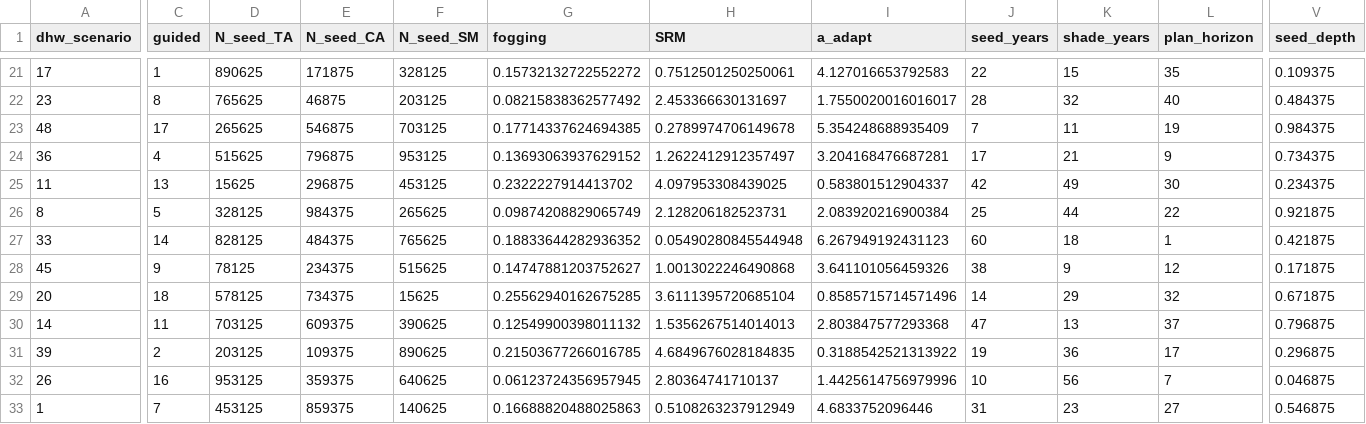
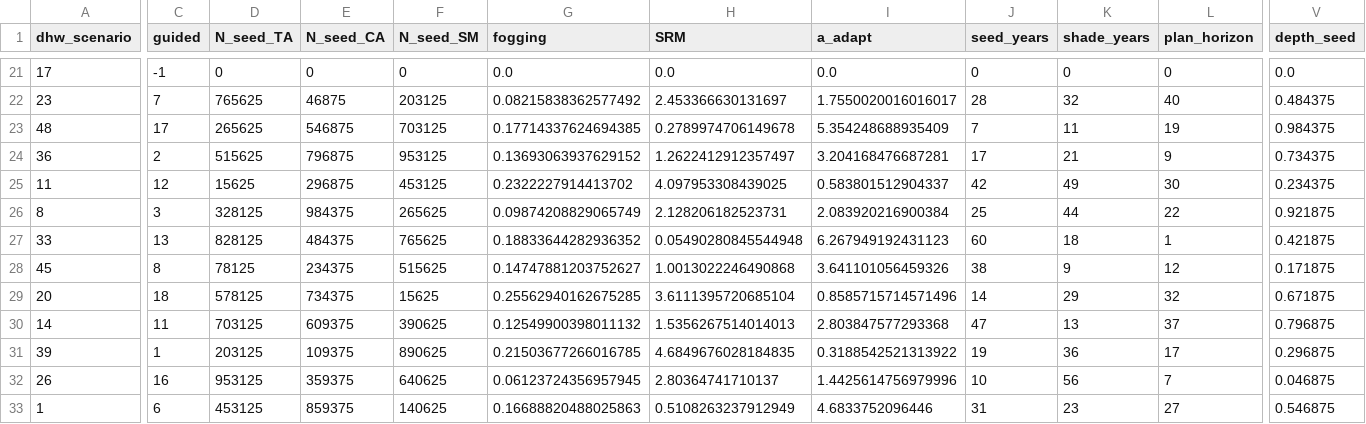
Before and after one commit to open-AIMS/ADRIA.jl, a CSV file: examples/example_scenarios.csv, drawn as a sheet; only a part is shown, gaps mark what is left out; the diff covers the shown part only; the diff names each change by its address in the sheet, - before the commit and + after, or states it on an @@ line.

```diff
--- a/examples/example_scenarios.csv
+++ b/examples/example_scenarios.csv
-V1: seed_depth
+V1: depth_seed
-C21 (guided): 1
+C21 (guided): -1
-D21 (N_seed_TA): 890625
+D21 (N_seed_TA): 0
-E21 (N_seed_CA): 171875
+E21 (N_seed_CA): 0
-F21 (N_seed_SM): 328125
+F21 (N_seed_SM): 0
-G21 (fogging): 0.15732132722552272
+G21 (fogging): 0.0
-H21 (SRM): 0.7512501250250061
+H21 (SRM): 0.0
-I21 (a_adapt): 4.127016653792583
+I21 (a_adapt): 0.0
-J21 (seed_years): 22
+J21 (seed_years): 0
-K21 (shade_years): 15
+K21 (shade_years): 0
-L21 (plan_horizon): 35
+L21 (plan_horizon): 0
-V21 (depth_seed): 0.109375
+V21 (depth_seed): 0.0
-C22 (guided): 8
+C22 (guided): 7
-C24 (guided): 4
+C24 (guided): 2
-C25 (guided): 13
+C25 (guided): 12
-C26 (guided): 5
+C26 (guided): 3
-C27 (guided): 14
+C27 (guided): 13
-C28 (guided): 9
+C28 (guided): 8
-C31 (guided): 2
+C31 (guided): 1
-C33 (guided): 7
+C33 (guided): 6
```
Also changed, not shown: 78 edited cells elsewhere in this file.
